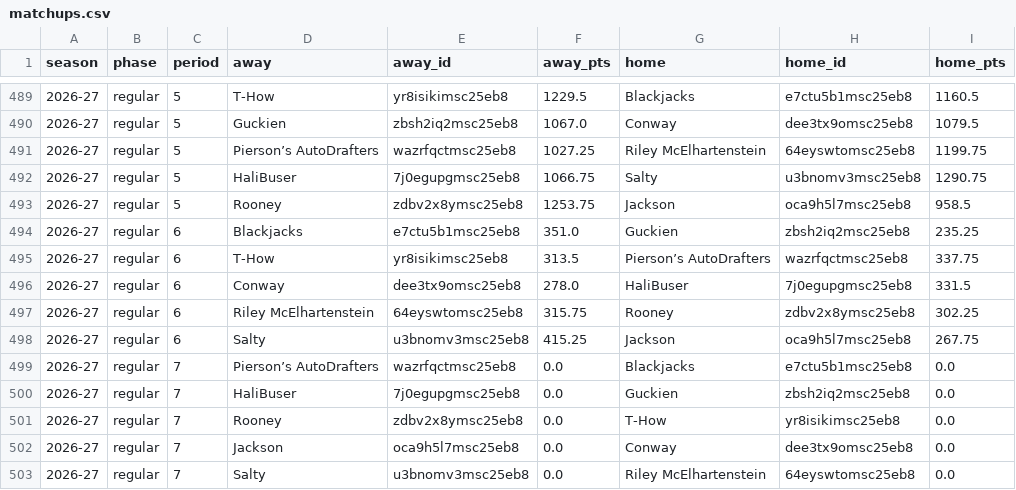
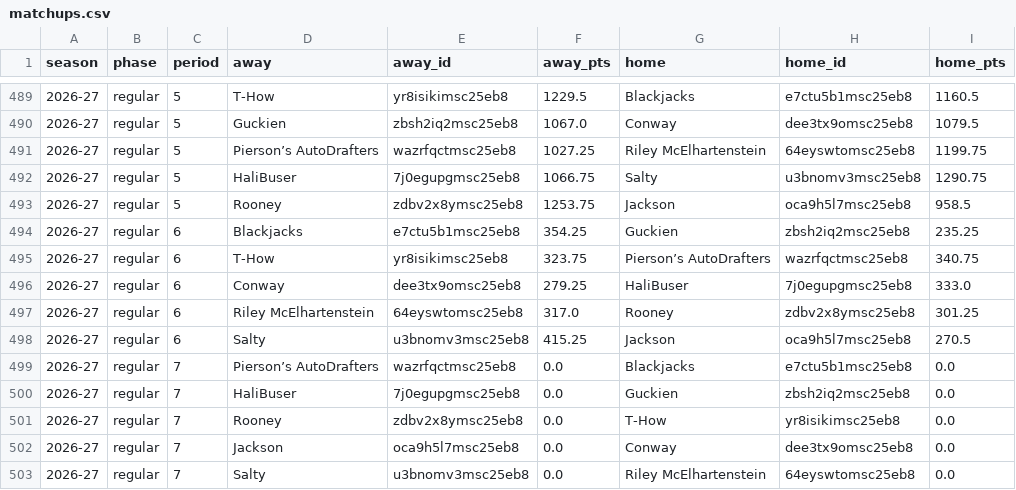
Before and after one commit to salty-api/fantrax-dashboard, a CSV file: data/matchups.csv, drawn as a sheet; only a part is shown, gaps mark what is left out.

```diff
--- a/data/matchups.csv
+++ b/data/matchups.csv
@@ -493,7 +493,7 @@ season,phase,period,away,away_id,away_pts,home,home_id,home_pts
 2026-27,regular,5,Rooney,zdbv2x8ymsc25eb8,1253.75,Jackson,oca9h5l7msc25eb8,958.5
-2026-27,regular,6,Blackjacks,e7ctu5b1msc25eb8,351.0,Guckien,zbsh2iq2msc25eb8,235.25
-2026-27,regular,6,T-How,yr8isikimsc25eb8,313.5,Pierson’s AutoDrafters,wazrfqctmsc25eb8,337.75
-2026-27,regular,6,Conway,dee3tx9omsc25eb8,278.0,HaliBuser,7j0egupgmsc25eb8,331.5
-2026-27,regular,6,Riley McElhartenstein,64eyswtomsc25eb8,315.75,Rooney,zdbv2x8ymsc25eb8,302.25
-2026-27,regular,6,Salty,u3bnomv3msc25eb8,415.25,Jackson,oca9h5l7msc25eb8,267.75
+2026-27,regular,6,Blackjacks,e7ctu5b1msc25eb8,354.25,Guckien,zbsh2iq2msc25eb8,235.25
+2026-27,regular,6,T-How,yr8isikimsc25eb8,323.75,Pierson’s AutoDrafters,wazrfqctmsc25eb8,340.75
+2026-27,regular,6,Conway,dee3tx9omsc25eb8,279.25,HaliBuser,7j0egupgmsc25eb8,333.0
+2026-27,regular,6,Riley McElhartenstein,64eyswtomsc25eb8,317.0,Rooney,zdbv2x8ymsc25eb8,301.25
+2026-27,regular,6,Salty,u3bnomv3msc25eb8,415.25,Jackson,oca9h5l7msc25eb8,270.5
 2026-27,regular,7,Pierson’s AutoDrafters,wazrfqctmsc25eb8,0.0,Blackjacks,e7ctu5b1msc25eb8,0.0
```
Also changed, not shown: data/bench.csv, data/player_games.csv, 26 other files.
